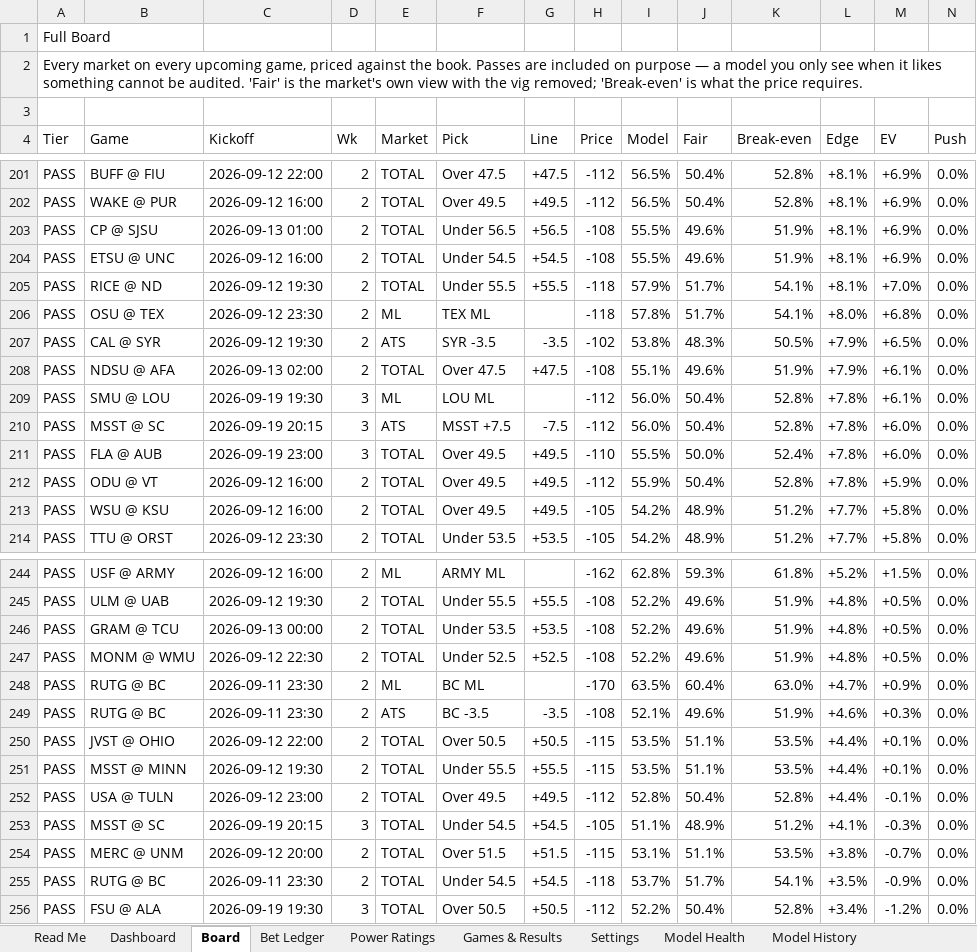
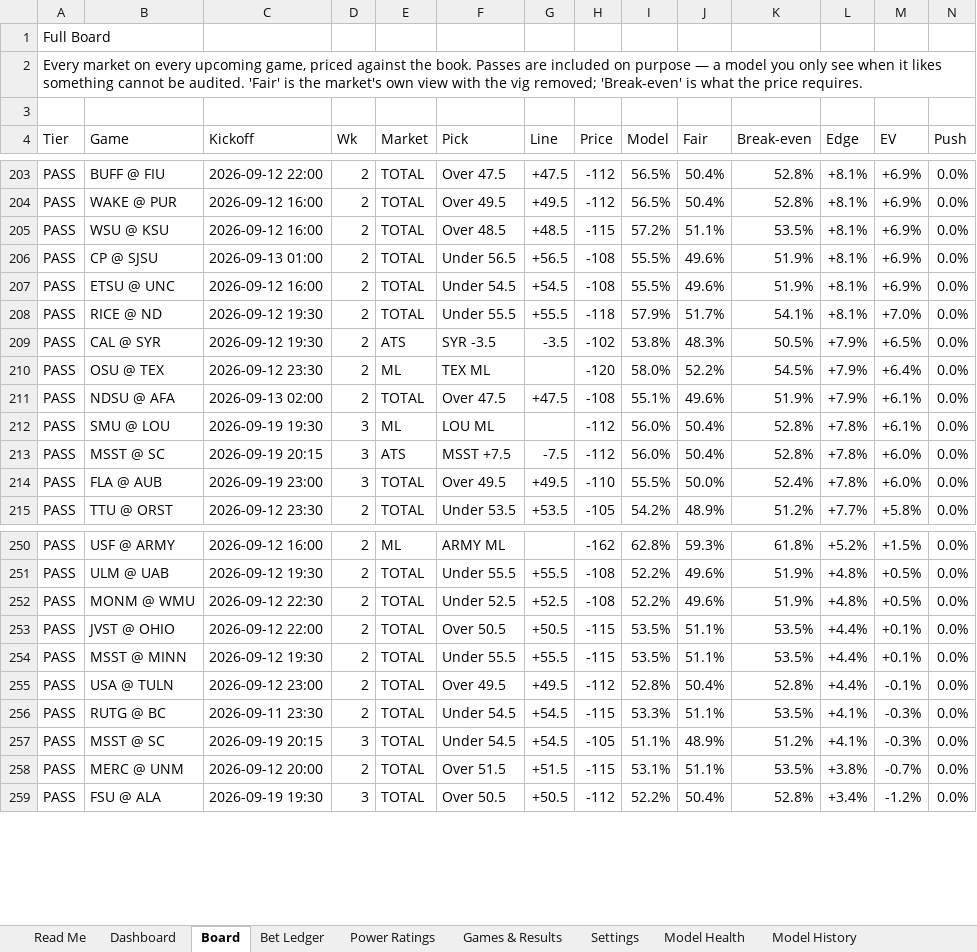
Before and after one commit to CHILLYCHILLY14/ncaaf-edge, an Excel workbook: NCAAF_Edge_Model.xlsx, sheet Board, drawn as a sheet; only a part is shown, gaps mark what is left out; values as stored, in another font and other column widths than the file's, no cell formats; table styles not drawn; removed rows and columns are numbered as before the commit, all else as after; rows hold the shown columns only; the diff covers the shown part only; the diff names each change by its address in the sheet, - before the commit and + after, or states it on an @@ line.

```diff
--- a/NCAAF_Edge_Model.xlsx (sheet Board)
+++ b/NCAAF_Edge_Model.xlsx (sheet Board)
+row 205: PASS | WSU @ KSU | 2026-09-12 16:00 | 2 | TOTAL | Over 48.5 | +48.5 | -115 | 57.2% | 51.1% | 53.5% | +8.1% | +6.9% | 0.0%
-row 206: PASS | OSU @ TEX | 2026-09-12 23:30 | 2 | ML | TEX ML |  | -118 | 57.8% | 51.7% | 54.1% | +8.0% | +6.8% | 0.0%
+row 210: PASS | OSU @ TEX | 2026-09-12 23:30 | 2 | ML | TEX ML |  | -120 | 58.0% | 52.2% | 54.5% | +7.9% | +6.4% | 0.0%
-row 212: PASS | ODU @ VT | 2026-09-12 16:00 | 2 | TOTAL | Over 49.5 | +49.5 | -112 | 55.9% | 50.4% | 52.8% | +7.8% | +5.9% | 0.0%
-row 213: PASS | WSU @ KSU | 2026-09-12 16:00 | 2 | TOTAL | Over 49.5 | +49.5 | -105 | 54.2% | 48.9% | 51.2% | +7.7% | +5.8% | 0.0%
-row 246: PASS | GRAM @ TCU | 2026-09-13 00:00 | 2 | TOTAL | Under 53.5 | +53.5 | -108 | 52.2% | 49.6% | 51.9% | +4.8% | +0.5% | 0.0%
-row 248: PASS | RUTG @ BC | 2026-09-11 23:30 | 2 | ML | BC ML |  | -170 | 63.5% | 60.4% | 63.0% | +4.7% | +0.9% | 0.0%
-row 249: PASS | RUTG @ BC | 2026-09-11 23:30 | 2 | ATS | BC -3.5 | -3.5 | -108 | 52.1% | 49.6% | 51.9% | +4.6% | +0.3% | 0.0%
+row 256: PASS | RUTG @ BC | 2026-09-11 23:30 | 2 | TOTAL | Under 54.5 | +54.5 | -115 | 53.3% | 51.1% | 53.5% | +4.1% | -0.3% | 0.0%
-row 255: PASS | RUTG @ BC | 2026-09-11 23:30 | 2 | TOTAL | Under 54.5 | +54.5 | -118 | 53.7% | 51.7% | 54.1% | +3.5% | -0.9% | 0.0%
```
Also changed, not shown: 26 added rows, 16 removed rows and 51 edited cells elsewhere in this sheet, sheet Bet Ledger, sheet Games & Results, sheet Read Me, cell formats, 8 other files.
